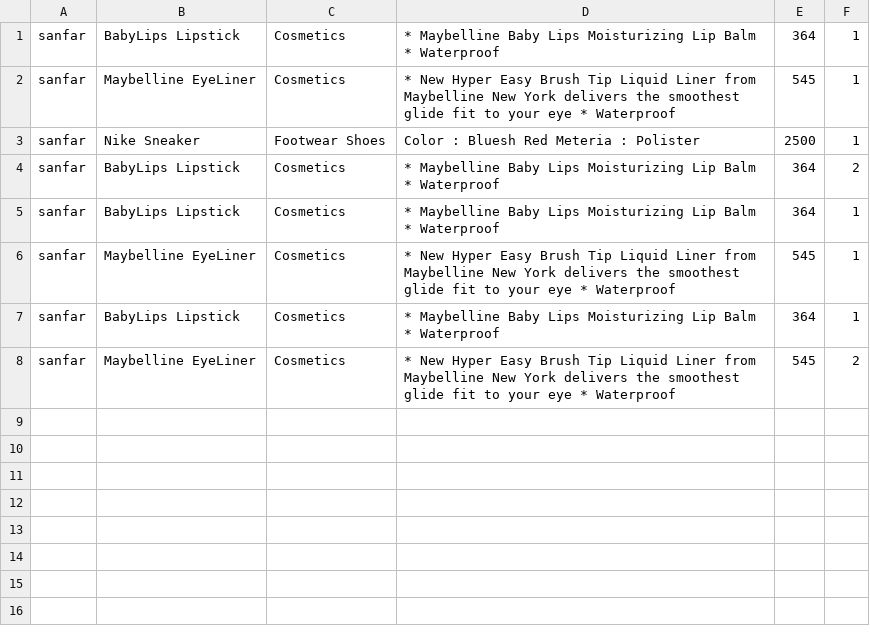
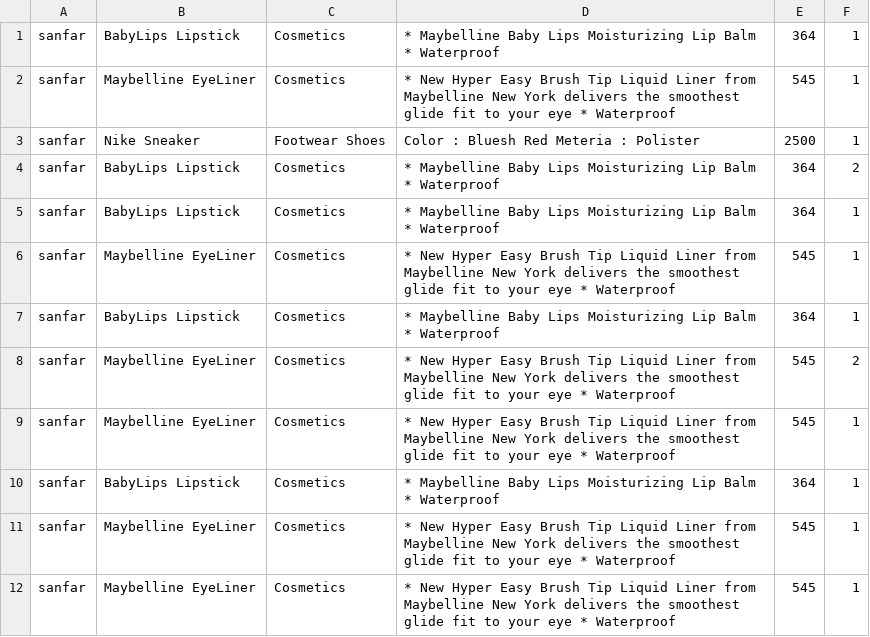
Before and after one commit to Nasihmajeed/CoreJavaFoundational, a CSV file: onlineShoping/properties/PurchasedProduct.csv, drawn as a sheet.

```diff
--- a/onlineShoping/properties/PurchasedProduct.csv
+++ b/onlineShoping/properties/PurchasedProduct.csv
@@ -8 +8,5 @@ sanfar,BabyLips Lipstick,Cosmetics,* Maybelline Baby Lips Moisturizing Lip Balm
 sanfar,Maybelline EyeLiner,Cosmetics,* New Hyper Easy Brush Tip Liquid Liner from Maybelline New York delivers the smoothest glide fit to your eye * Waterproof,545,2
+sanfar,Maybelline EyeLiner,Cosmetics,* New Hyper Easy Brush Tip Liquid Liner from Maybelline New York delivers the smoothest glide fit to your eye * Waterproof,545,1
+sanfar,BabyLips Lipstick,Cosmetics,* Maybelline Baby Lips Moisturizing Lip Balm * Waterproof,364,1
+sanfar,Maybelline EyeLiner,Cosmetics,* New Hyper Easy Brush Tip Liquid Liner from Maybelline New York delivers the smoothest glide fit to your eye * Waterproof,545,1
+sanfar,Maybelline EyeLiner,Cosmetics,* New Hyper Easy Brush Tip Liquid Liner from Maybelline New York delivers the smoothest glide fit to your eye * Waterproof,545,1
```
Also changed, not shown: 15 other files.
